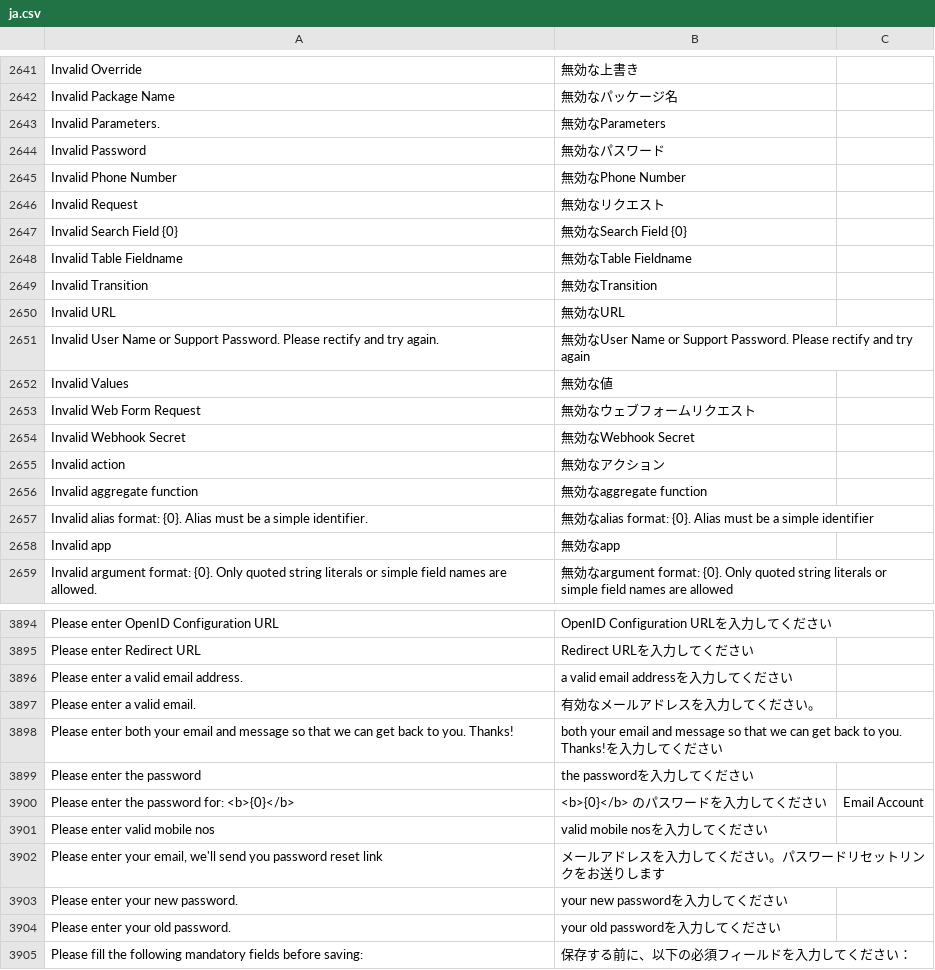
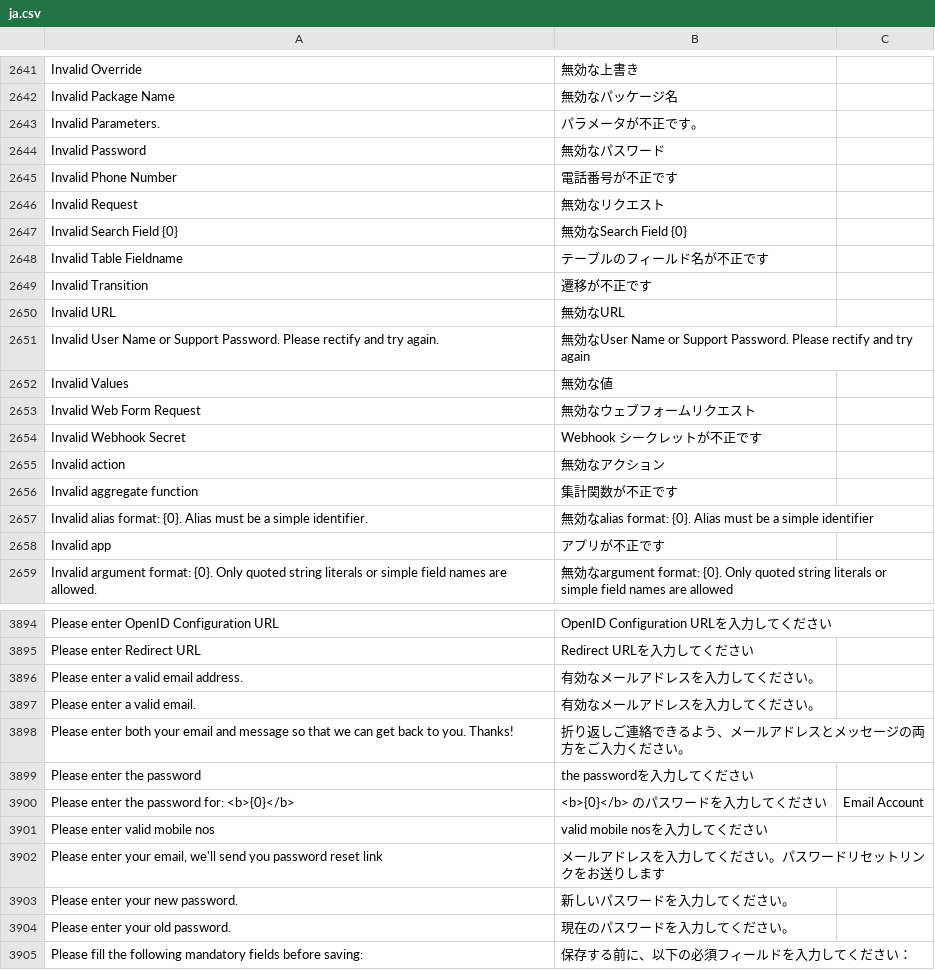
Before and after one commit to lifegence/frappe_japanese_translations, a CSV file: translations/frappe/version-16/ja.csv, drawn as a sheet; only a part is shown, gaps mark what is left out; the diff covers the shown part only.

```diff
--- a/translations/frappe/version-16/ja.csv
+++ b/translations/frappe/version-16/ja.csv
@@ -3136,9 +3136,9 @@ Invalid Override,無効な上書き,
 Invalid Package Name,無効なパッケージ名,
-Invalid Parameters.,無効なParameters,
+Invalid Parameters.,パラメータが不正です。,
 Invalid Password,無効なパスワード,
-Invalid Phone Number,無効なPhone Number,
+Invalid Phone Number,電話番号が不正です,
 Invalid Request,無効なリクエスト,
 Invalid Search Field {0},無効なSearch Field {0},
-Invalid Table Fieldname,無効なTable Fieldname,
-Invalid Transition,無効なTransition,
+Invalid Table Fieldname,テーブルのフィールド名が不正です,
+Invalid Transition,遷移が不正です,
 Invalid URL,無効なURL,
@@ -3147,7 +3147,7 @@ Invalid Values,無効な値,
 Invalid Web Form Request,無効なウェブフォームリクエスト,
-Invalid Webhook Secret,無効なWebhook Secret,
+Invalid Webhook Secret,Webhook シークレットが不正です,
 Invalid action,無効なアクション,
-Invalid aggregate function,無効なaggregate function,
+Invalid aggregate function,集計関数が不正です,
 Invalid alias format: {0}. Alias must be a simple identifier.,無効なalias format: {0}. Alias must be a simple identifier,
-Invalid app,無効なapp,
+Invalid app,アプリが不正です,
 Invalid argument format: {0}. Only quoted string literals or simple field names are allowed.,無効なargument format: {0}. Only quoted string literals or simple field names are allowed,
@@ -4399,5 +4399,5 @@ Please enter OpenID Configuration URL,OpenID Configuration URLを入力してく
 Please enter Redirect URL,Redirect URLを入力してください,
-Please enter a valid email address.,a valid email addressを入力してください,
+Please enter a valid email address.,有効なメールアドレスを入力してください。,
 Please enter a valid email.,有効なメールアドレスを入力してください。,
-Please enter both your email and message so that we can get back to you. Thanks!,both your email and message so that we can get back to you. Thanks!を入力してください,
+Please enter both your email and message so that we can get back to you. Thanks!,折り返しご連絡できるよう、メールアドレスとメッセージの両方をご入力ください。,
 Please enter the password,the passwordを入力してください,
@@ -4406,4 +4406,4 @@ Please enter valid mobile nos,valid mobile nosを入力してください,
 "Please enter your email, we'll send you password reset link",メールアドレスを入力してください。パスワードリセットリンクをお送りします,
-Please enter your new password.,your new passwordを入力してください,
-Please enter your old password.,your old passwordを入力してください,
+Please enter your new password.,新しいパスワードを入力してください。,
+Please enter your old password.,現在のパスワードを入力してください。,
 Please fill the following mandatory fields before saving:,保存する前に、以下の必須フィールドを入力してください：,
```
Also changed, not shown: 77 edited cells elsewhere in this file, translations/erpnext/version-16/ja.csv, 10 other files.
